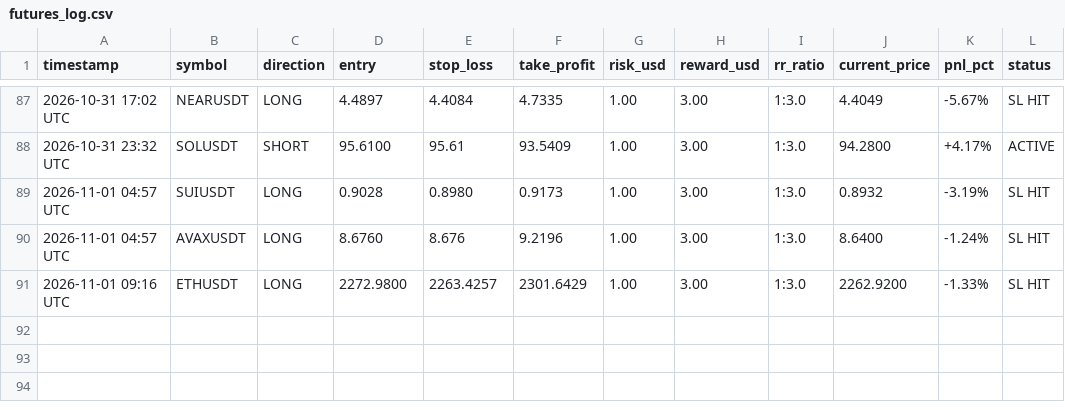
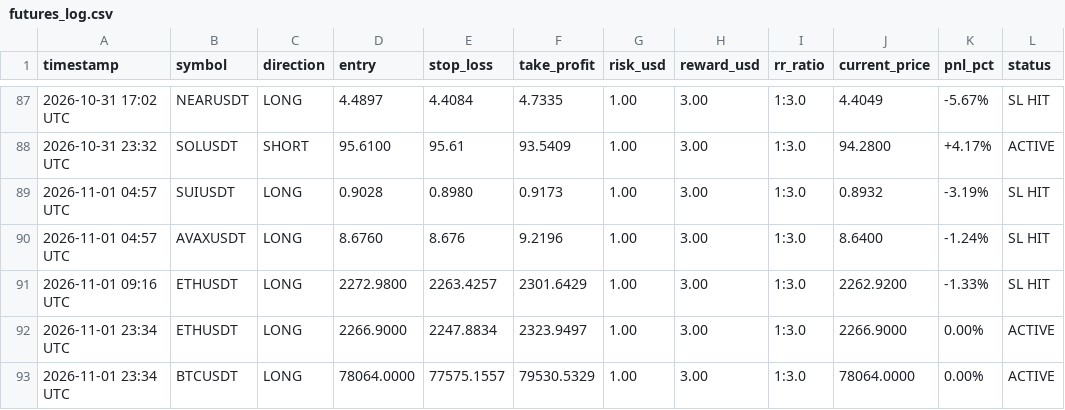
Before and after one commit to musha1229/crypto-future-bot, a CSV file: futures_log.csv, drawn as a sheet; only a part is shown, gaps mark what is left out.

```diff
--- a/futures_log.csv
+++ b/futures_log.csv
@@ -91 +91,3 @@ timestamp,symbol,direction,entry,stop_loss,take_profit,risk_usd,reward_usd,rr_ra
 2026-11-01 09:16 UTC,ETHUSDT,LONG,2272.9800,2263.4257,2301.6429,1.00,3.00,1:3.0,2262.9200,-1.33%,SL HIT
+2026-11-01 23:34 UTC,ETHUSDT,LONG,2266.9000,2247.8834,2323.9497,1.00,3.00,1:3.0,2266.9000,0.00%,ACTIVE
+2026-11-01 23:34 UTC,BTCUSDT,LONG,78064.0000,77575.1557,79530.5329,1.00,3.00,1:3.0,78064.0000,0.00%,ACTIVE
```
